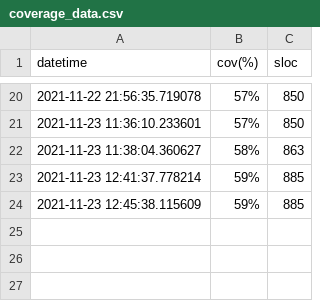
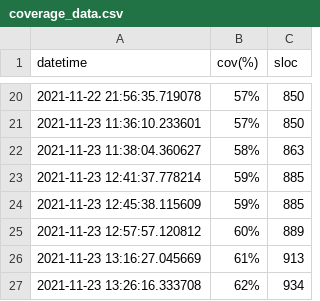
Before and after one commit to astherath/eggsecutor, a CSV file: coverage_data.csv, drawn as a sheet; only a part is shown, gaps mark what is left out; the diff names each change by its address in the sheet, - before the commit and + after, or states it on an @@ line.

```diff
--- a/coverage_data.csv
+++ b/coverage_data.csv
+row 25: 2021-11-23 12:57:57.120812 | 60% | 889
+row 26: 2021-11-23 13:16:27.045669 | 61% | 913
+row 27: 2021-11-23 13:26:16.333708 | 62% | 934
```
Also changed, not shown: 1 other file.
